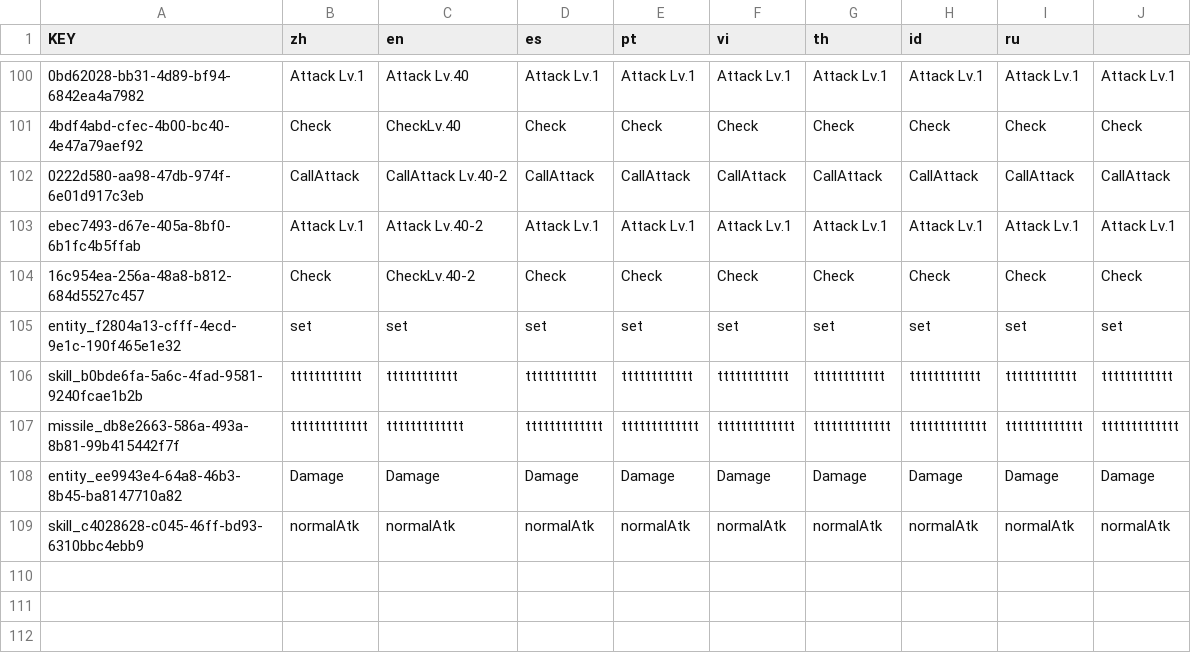
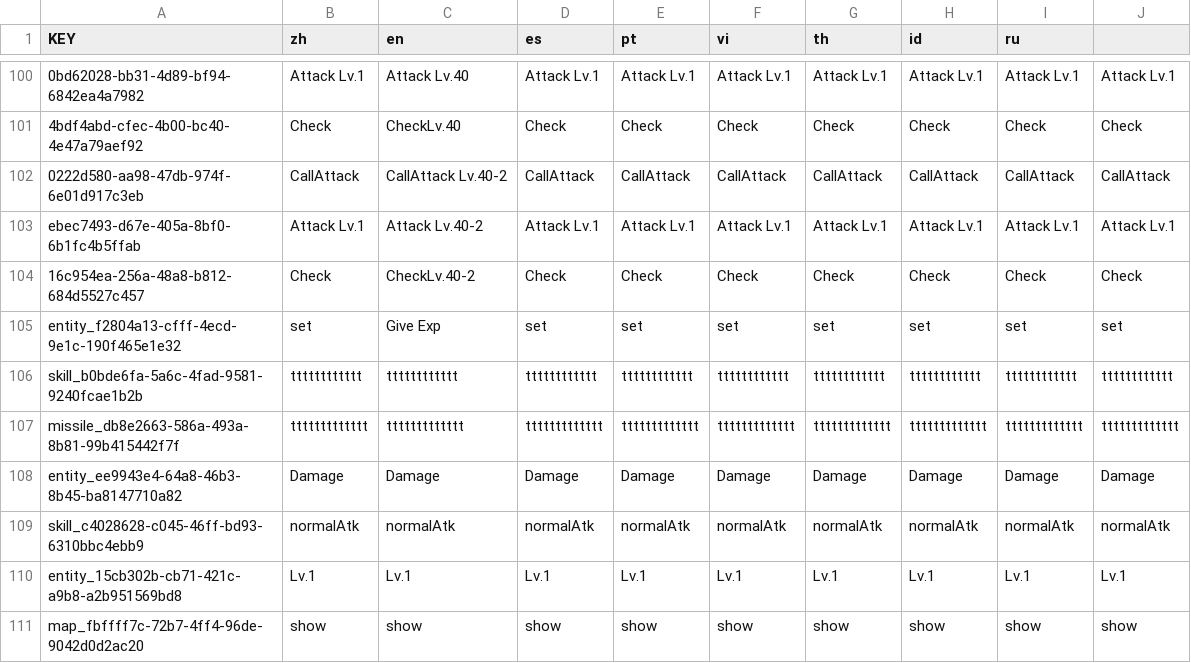
Before and after one commit to mrsikarin/RPGGame, a CSV file: lang/lang.csv, drawn as a sheet; only a part is shown, gaps mark what is left out; the diff names each change by its address in the sheet, - before the commit and + after, or states it on an @@ line.

```diff
--- a/lang/lang.csv
+++ b/lang/lang.csv
-C105 (en): set
+C105 (en): Give Exp
+row 110: entity_15cb302b-cb71-421c-a9b8-a2b951569bd8 | Lv.1 | Lv.1 | Lv.1 | Lv.1 | Lv.1 | Lv.1 | Lv.1 | Lv.1 | Lv.1
+row 111: map_fbffff7c-72b7-4ff4-96de-9042d0d2ac20 | show | show | show | show | show | show | show | show | show
```
Also changed, not shown: 46 other files.
